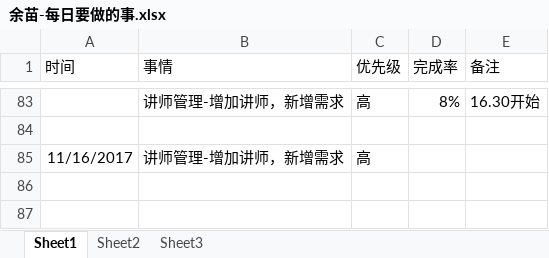
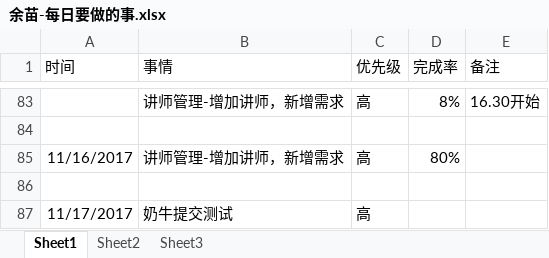
Before and after one commit to bird-start/eshop-doc, an Excel workbook: 交流管理/项目日报/余苗-每日要做的事.xlsx, sheet Sheet1, drawn as a sheet; only a part is shown, gaps mark what is left out; values as stored, in another font and other column widths than the file's, no borders; the diff names each change by its address in the sheet, - before the commit and + after, or states it on an @@ line.

```diff
--- a/交流管理/项目日报/余苗-每日要做的事.xlsx (sheet Sheet1)
+++ b/交流管理/项目日报/余苗-每日要做的事.xlsx (sheet Sheet1)
-D85 (完成率): (empty)
+D85 (完成率): 80%
+row 86: (empty)
+row 87: 11/17/2017 | 奶牛提交测试 | 高
```
Also changed, not shown: 交流管理/项目日报/宋雪-每日要做的事.xlsx.
